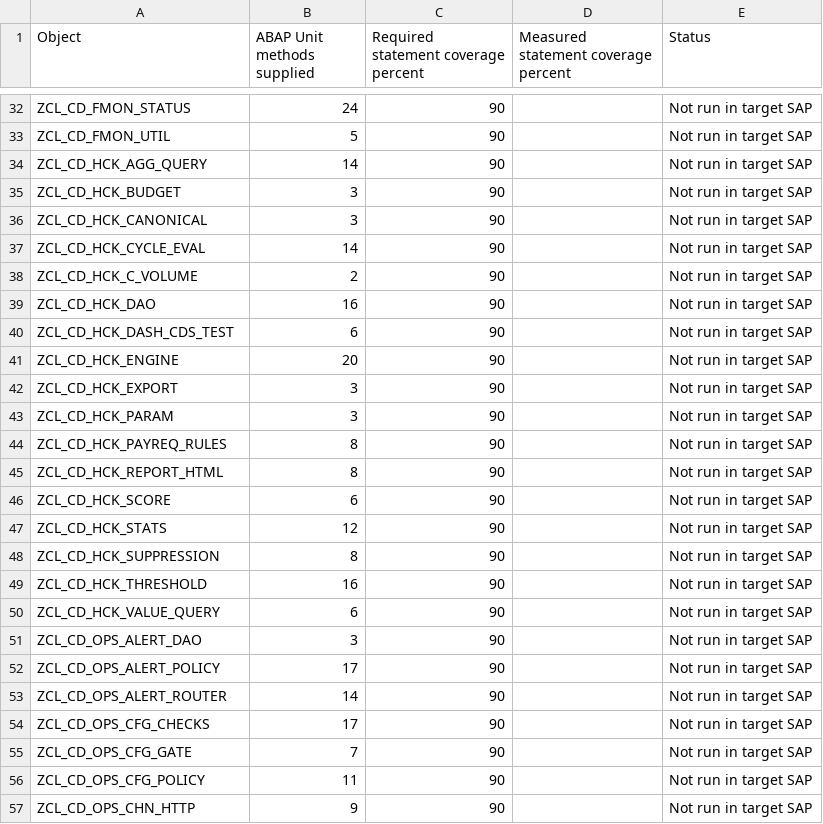
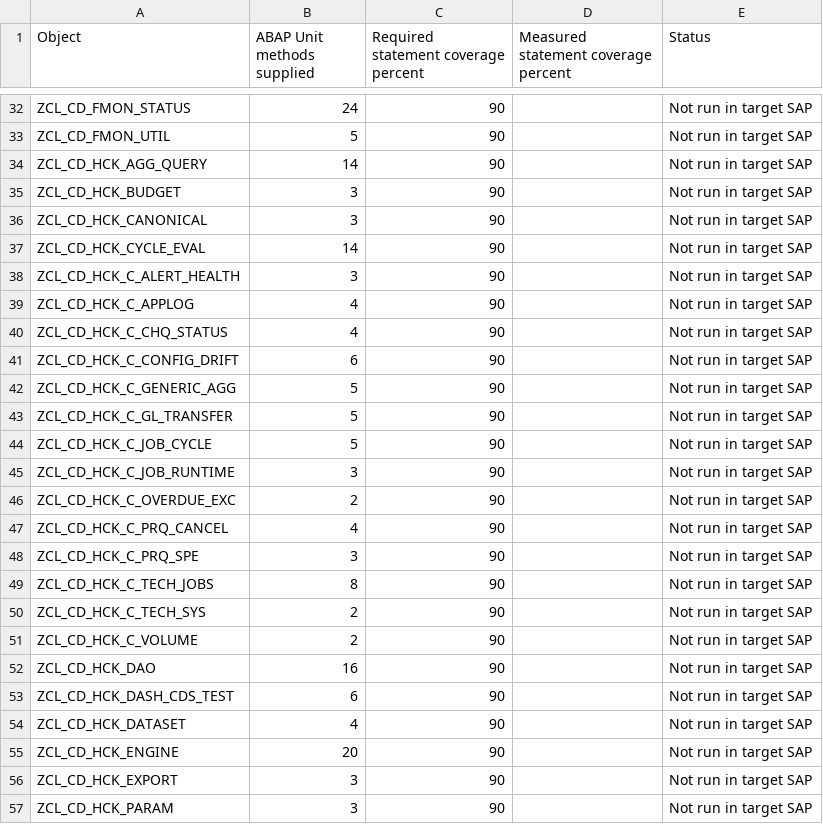
Before and after one commit to jaideep247/bai, a CSV file: ops-suite/docs/Coverage_Run_Register.csv, drawn as a sheet; only a part is shown, gaps mark what is left out; the shorter side is filled out with more unchanged rows; the diff names each change by its address in the sheet, - before the commit and + after, or states it on an @@ line.

```diff
--- a/ops-suite/docs/Coverage_Run_Register.csv
+++ b/ops-suite/docs/Coverage_Run_Register.csv
+row 38: ZCL_CD_HCK_C_ALERT_HEALTH | 3 | 90 |  | Not run in target SAP
+row 39: ZCL_CD_HCK_C_APPLOG | 4 | 90 |  | Not run in target SAP
+row 40: ZCL_CD_HCK_C_CHQ_STATUS | 4 | 90 |  | Not run in target SAP
+row 41: ZCL_CD_HCK_C_CONFIG_DRIFT | 6 | 90 |  | Not run in target SAP
+row 42: ZCL_CD_HCK_C_GENERIC_AGG | 5 | 90 |  | Not run in target SAP
+row 43: ZCL_CD_HCK_C_GL_TRANSFER | 5 | 90 |  | Not run in target SAP
+row 44: ZCL_CD_HCK_C_JOB_CYCLE | 5 | 90 |  | Not run in target SAP
+row 45: ZCL_CD_HCK_C_JOB_RUNTIME | 3 | 90 |  | Not run in target SAP
+row 46: ZCL_CD_HCK_C_OVERDUE_EXC | 2 | 90 |  | Not run in target SAP
+row 47: ZCL_CD_HCK_C_PRQ_CANCEL | 4 | 90 |  | Not run in target SAP
+row 48: ZCL_CD_HCK_C_PRQ_SPE | 3 | 90 |  | Not run in target SAP
+row 49: ZCL_CD_HCK_C_TECH_JOBS | 8 | 90 |  | Not run in target SAP
+row 50: ZCL_CD_HCK_C_TECH_SYS | 2 | 90 |  | Not run in target SAP
+row 54: ZCL_CD_HCK_DATASET | 4 | 90 |  | Not run in target SAP
```
Also changed, not shown: ops-suite/docs/Changed_Artifacts.csv, 30 other files.
